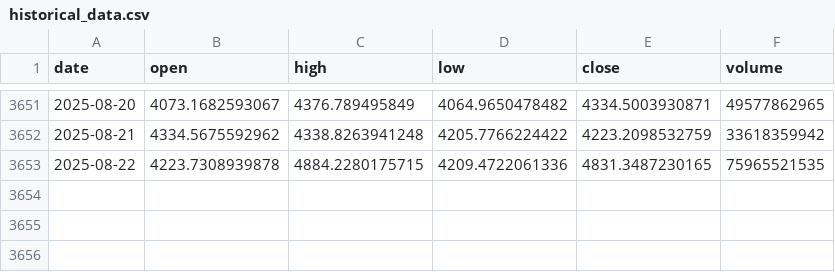
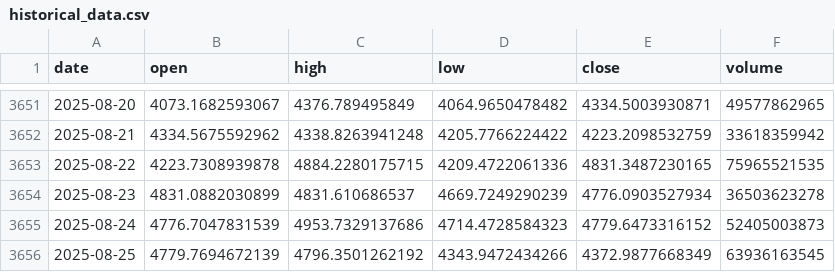
Before and after one commit to LukeGSW/AnalisiCiclica-ETH-USD, a CSV file: data/ETH-USD/historical_data.csv, drawn as a sheet; only a part is shown, gaps mark what is left out.

```diff
--- a/data/ETH-USD/historical_data.csv
+++ b/data/ETH-USD/historical_data.csv
@@ -3653 +3653,4 @@ date,open,high,low,close,volume
 2025-08-22,4223.7308939878,4884.2280175715,4209.4722061336,4831.3487230165,75965521535
+2025-08-23,4831.0882030899,4831.610686537,4669.7249290239,4776.0903527934,36503623278
+2025-08-24,4776.7047831539,4953.7329137686,4714.4728584323,4779.6473316152,52405003873
+2025-08-25,4779.7694672139,4796.3501262192,4343.9472434266,4372.9877668349,63936163545
```
Also changed, not shown: data/ETH-USD/signals.csv, 3 other files.
